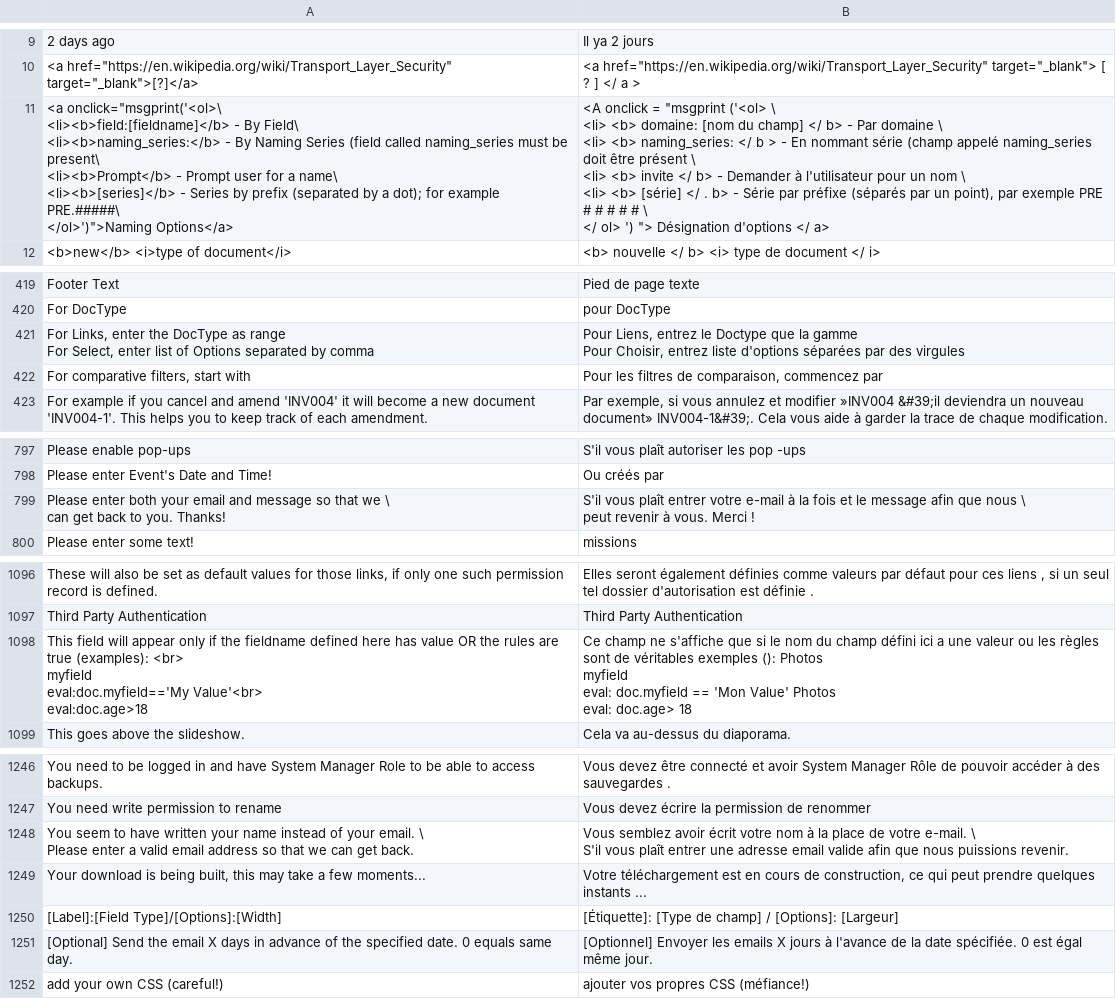
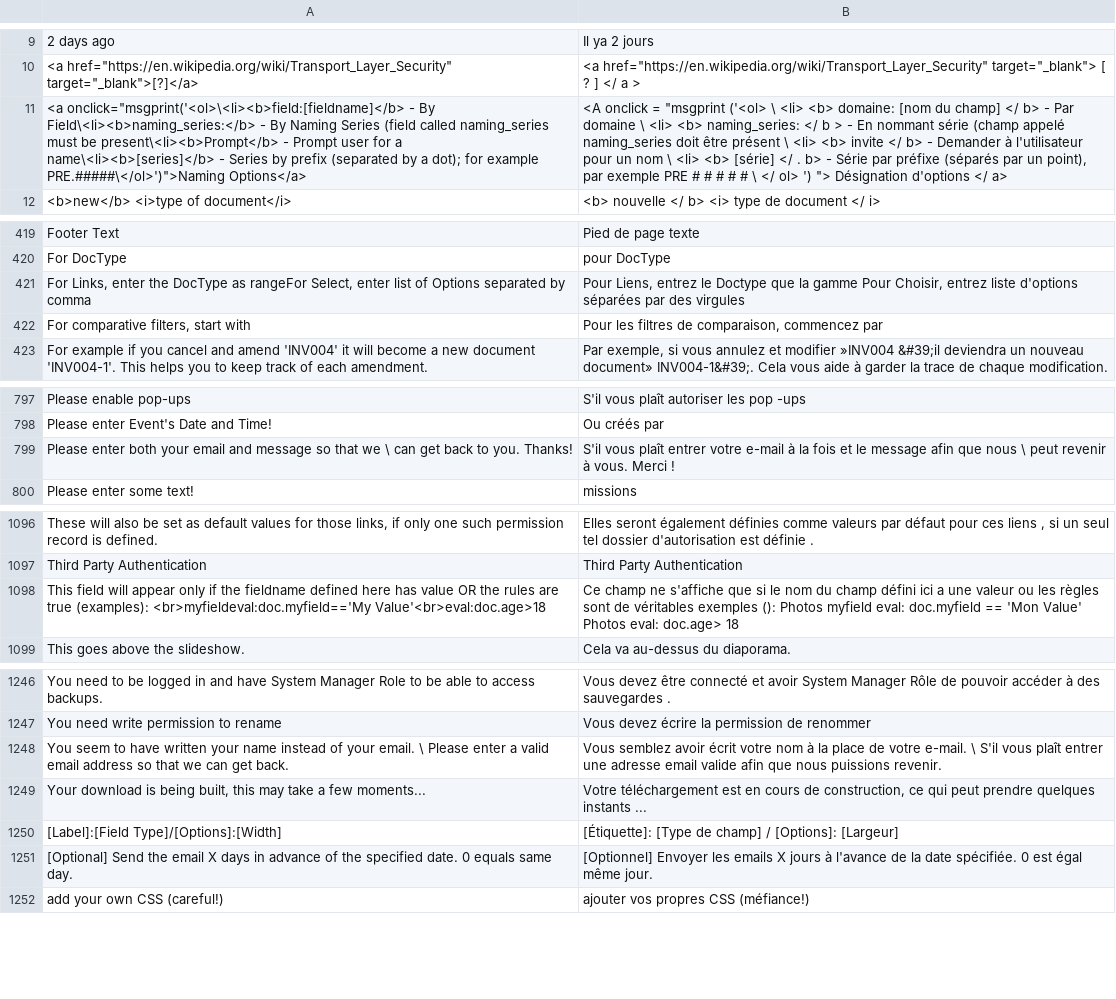
Before and after one commit to experiments001/frappe-sqlite, a CSV file: frappe/translations/fr.csv, drawn as a sheet; only a part is shown, gaps mark what is left out; ↵ is a line break in a cell; the diff names each change by its address in the sheet, - before the commit and + after, or states it on an @@ line.

```diff
--- a/frappe/translations/fr.csv
+++ b/frappe/translations/fr.csv
-A11: <a onclick="msgprint('<ol>\ ↵ <li><b>field:[fieldname]</b> - By Field\ ↵ <li><b>naming_series:</b> - By Naming Series (field called naming_series must be present\ ↵ <li><b>Prompt</b> - Prompt user for a name\ ↵ <li><b>[series]</b> - Series by prefix (separated by a dot); for example PRE.#####\ ↵ </ol>')">Naming Options</a>
+A11: <a onclick="msgprint('<ol>\<li><b>field:[fieldname]</b> - By Field\<li><b>naming_series:</b> - By Naming Series (field called naming_series must be present\<li><b>Prompt</b> - Prompt user for a name\<li><b>[series]</b> - Series by prefix (separated by a dot); for example PRE.#####\</ol>')">Naming Options</a>
-B11: …</ a>
+B11: …</ a>
-A421: …DocType as range ↵ For Select, enter…
+A421: …DocType as rangeFor Select, enter…
-B421: …des virgules
+B421: …des virgules
-A799: …you. Thanks!
+A799: …you. Thanks!
-B799: …Merci !
+B799: …Merci !
-A1098: …true (examples): <br> ↵ myfield ↵ eval:doc.myfield=='My Value'<br> ↵ eval:doc.age>18
+A1098: …true (examples): <br>myfieldeval:doc.myfield=='My Value'<br>eval:doc.age>18
-B1098: …doc.age> 18
+B1098: …doc.age> 18
-A1248: …get back.
+A1248: …get back.
-B1248: …puissions revenir.
+B1248: …puissions revenir.
```
Also changed, not shown: frappe/translations/hi.csv, frappe/translations/kn.csv, 19 other files.
